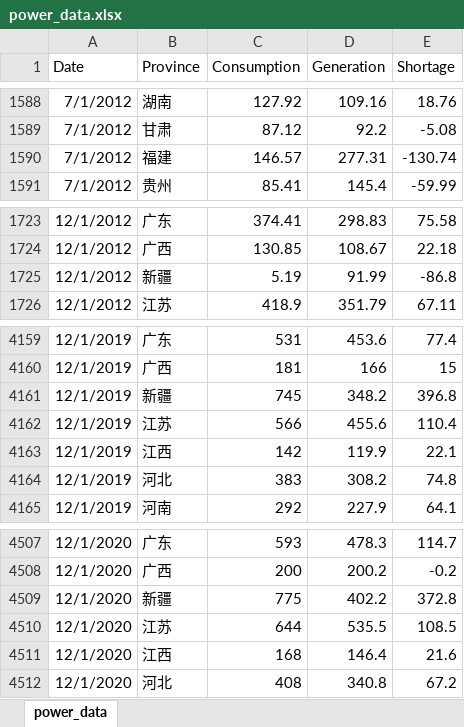
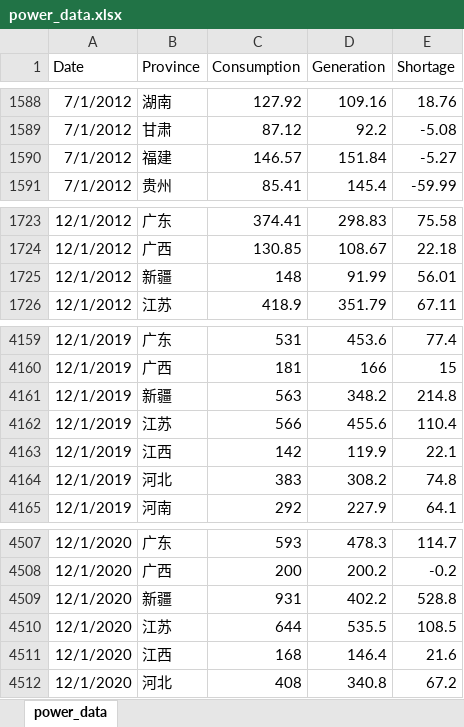
Before and after one commit to Ray-Zha-0926/My-APP-Smart-Grid-Dispatch, an Excel workbook: power_data.xlsx, sheet power_data, drawn as a sheet; only a part is shown, gaps mark what is left out; values as stored, in another font and other column widths than the file's, no borders; the diff covers the shown part only; the diff names each change by its address in the sheet, - before the commit and + after, or states it on an @@ line.

```diff
--- a/power_data.xlsx (sheet power_data)
+++ b/power_data.xlsx (sheet power_data)
-D1590 (Generation): 277.31
+D1590 (Generation): 151.84
-E1590 (Shortage): -130.74
+E1590 (Shortage): -5.27
-C1725 (Consumption): 5.19
+C1725 (Consumption): 148
-E1725 (Shortage): -86.8
+E1725 (Shortage): 56.01
-C4161 (Consumption): 745
+C4161 (Consumption): 563
-E4161 (Shortage): 396.8
+E4161 (Shortage): 214.8
-C4509 (Consumption): 775
+C4509 (Consumption): 931
-E4509 (Shortage): 372.8
+E4509 (Shortage): 528.8
```
Also changed, not shown: 10 edited cells elsewhere in this sheet.
